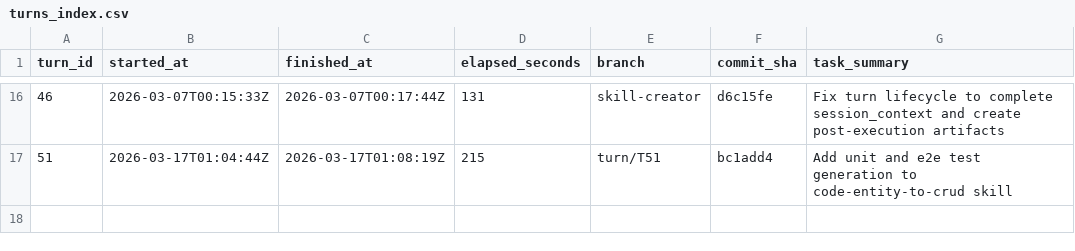
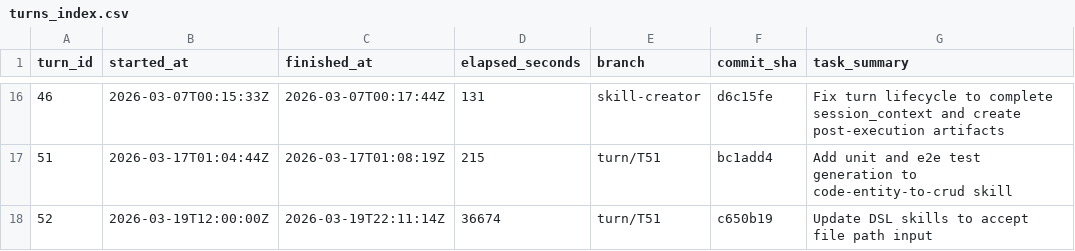
Before and after one commit to bobwares/coding-agents-config, a CSV file: ai/agentic-pipeline/turns_index.csv, drawn as a sheet; only a part is shown, gaps mark what is left out.

```diff
--- a/ai/agentic-pipeline/turns_index.csv
+++ b/ai/agentic-pipeline/turns_index.csv
@@ -17 +17,2 @@ turn_id,started_at,finished_at,elapsed_seconds,branch,commit_sha,task_summary
 51,2026-03-17T01:04:44Z,2026-03-17T01:08:19Z,215,turn/T51,bc1add4,Add unit and e2e test generation to code-entity-to-crud skill
+52,2026-03-19T12:00:00Z,2026-03-19T22:11:14Z,36674,turn/T51,c650b19,Update DSL skills to accept file path input
```
Also changed, not shown: 21 other files.
